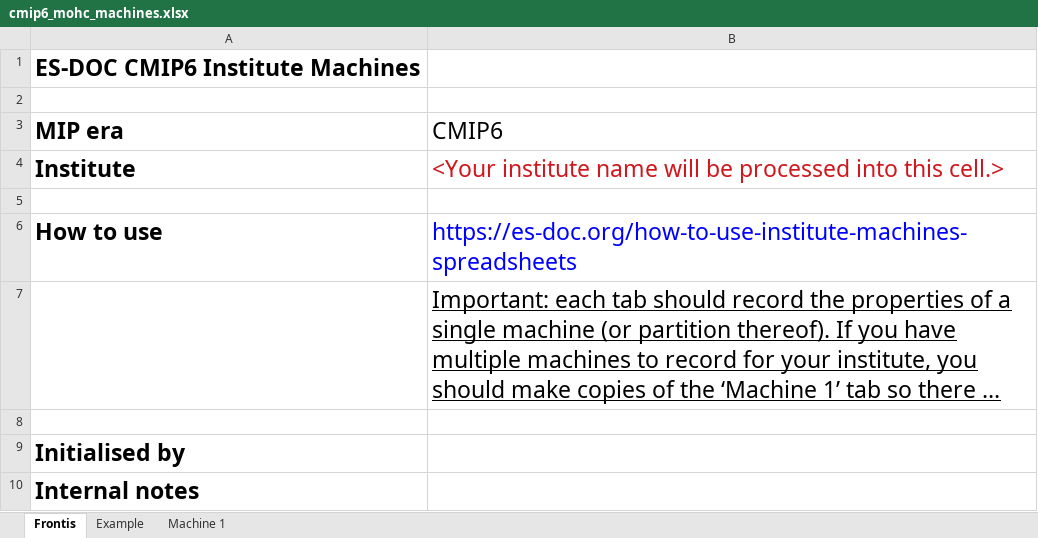
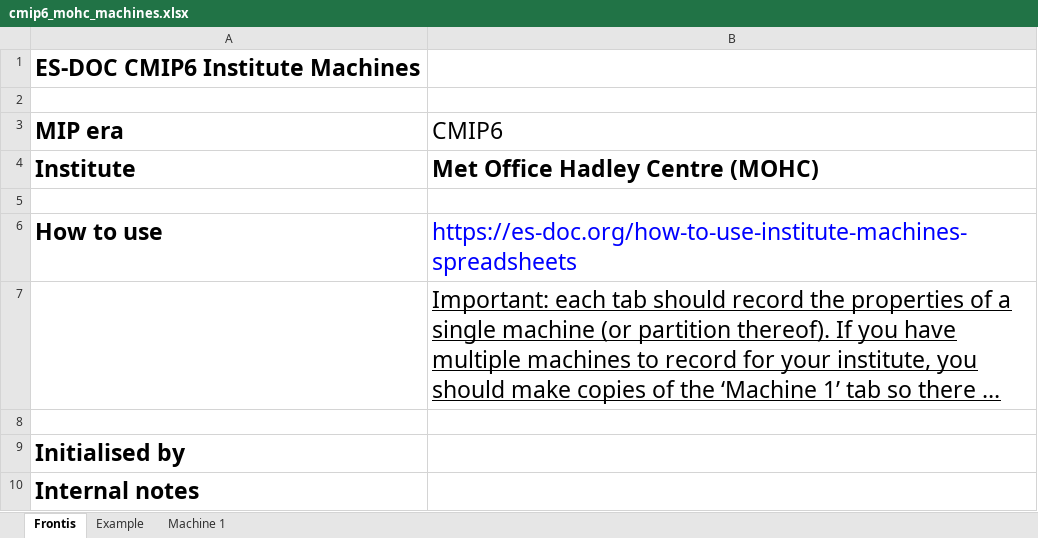
Before and after one commit to ES-DOC-INSTITUTIONAL/mohc, an Excel workbook: cmip6/machines/cmip6_mohc_machines.xlsx, sheet Frontis, drawn as a sheet; long unchanged cells end in …; values as stored, in another font and other column widths than the file's, no borders; the diff names each change by its address in the sheet, - before the commit and + after, or states it on an @@ line.

```diff
--- a/cmip6/machines/cmip6_mohc_machines.xlsx (sheet Frontis)
+++ b/cmip6/machines/cmip6_mohc_machines.xlsx (sheet Frontis)
-B4 (CMIP6): <Your institute name will be processed into this cell.>
+B4 (CMIP6): Met Office Hadley Centre (MOHC)
@@ B4 bold: off → on, text colour: #CE181E → black @@
```
Also changed, not shown: sheet Example, sheet Machine 1.
